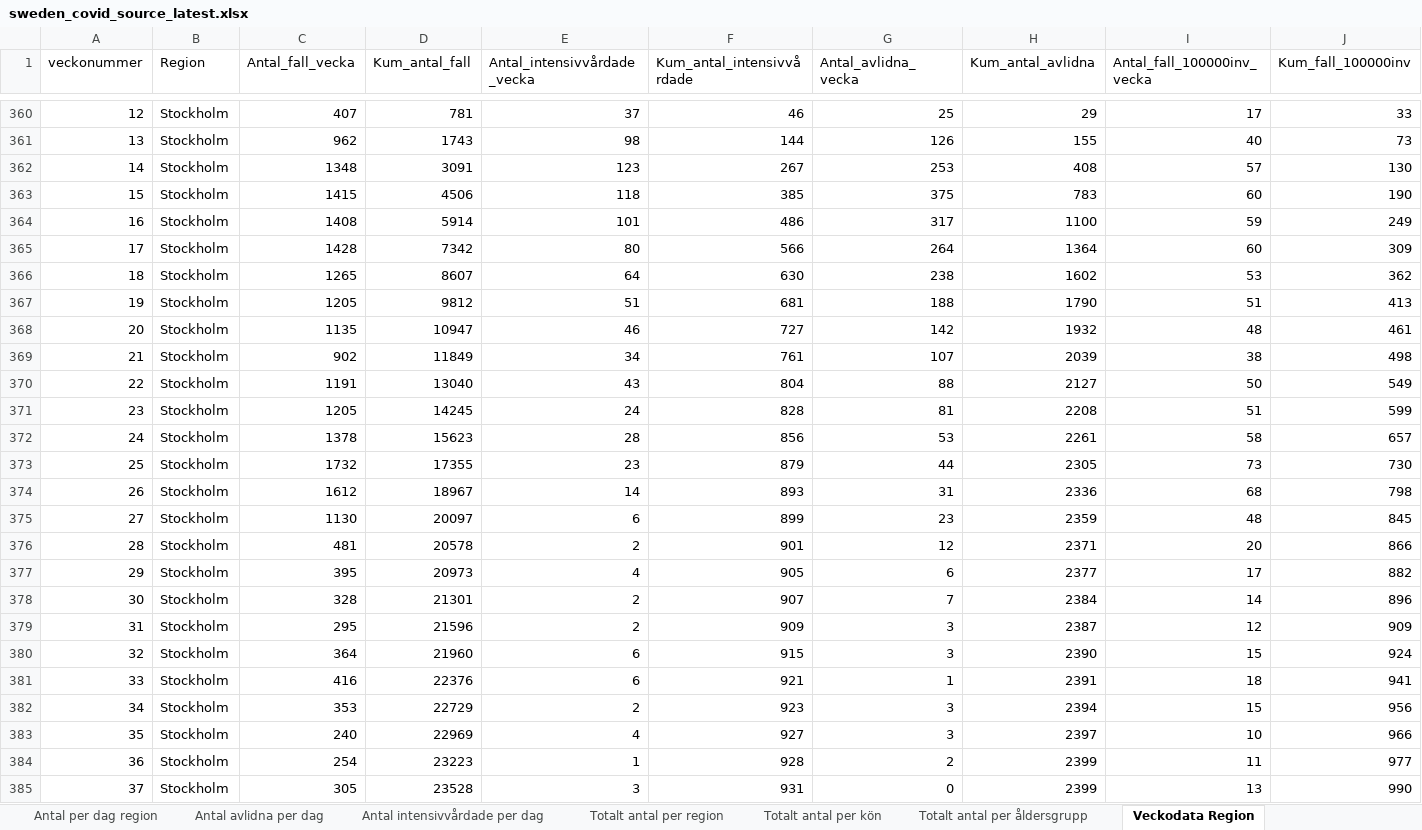
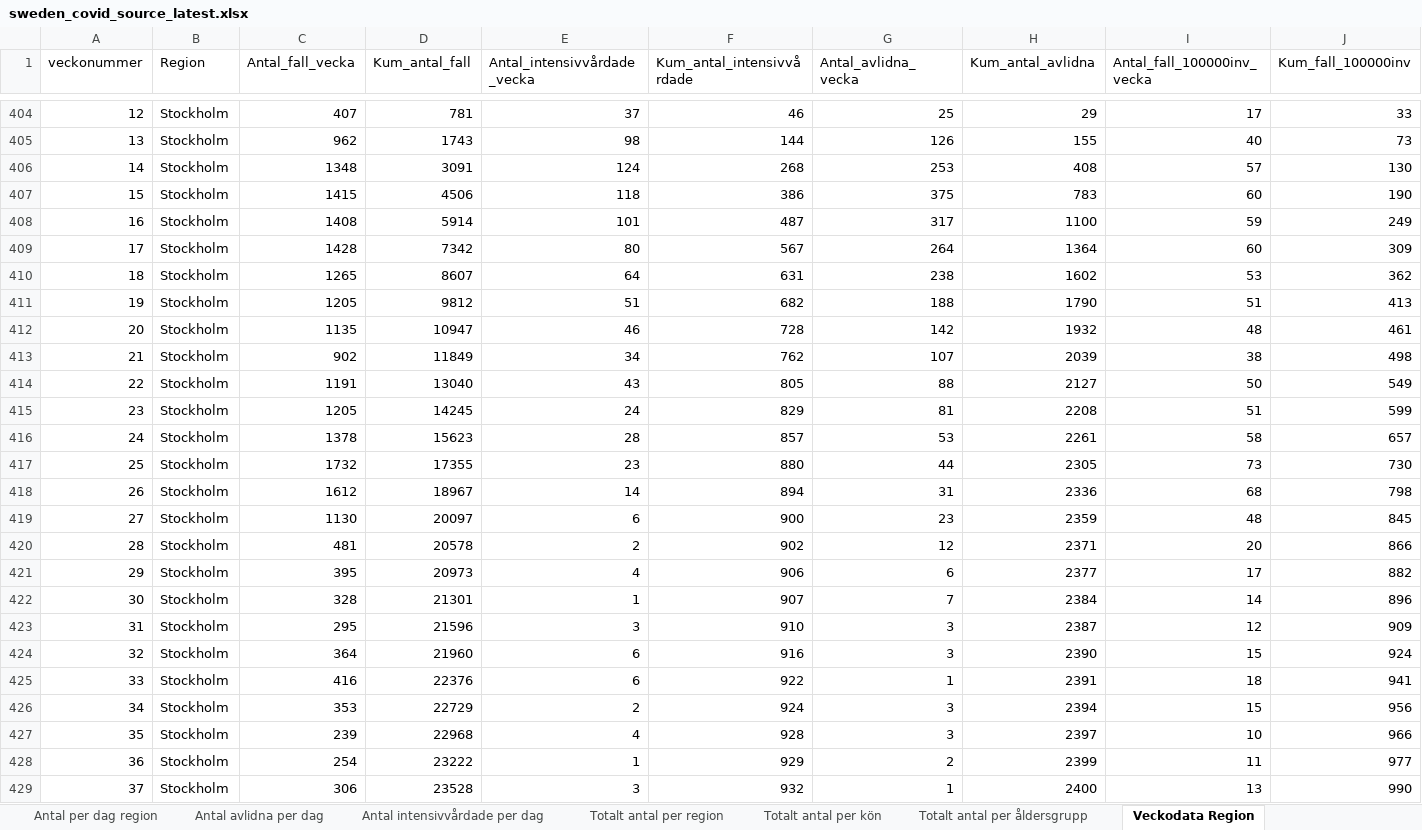
Before and after one commit to TheEconomist/covid-19-excess-deaths-tracker, an Excel workbook: source-data/sweden/sweden_covid_source_latest.xlsx, sheet Veckodata Region, drawn as a sheet; only a part is shown, gaps mark what is left out; values as stored, in another font and other column widths than the file's, no borders; addresses are those after the commit; the diff covers the shown part only; the diff names each change by its address in the sheet, - before the commit and + after, or states it on an @@ line.

```diff
--- a/source-data/sweden/sweden_covid_source_latest.xlsx (sheet Veckodata Region)
+++ b/source-data/sweden/sweden_covid_source_latest.xlsx (sheet Veckodata Region)
-E406 (Antal_intensivvårdade_vecka): 123
+E406 (Antal_intensivvårdade_vecka): 124
-F406 (Kum_antal_intensivvårdade): 267
+F406 (Kum_antal_intensivvårdade): 268
-F407 (Kum_antal_intensivvårdade): 385
+F407 (Kum_antal_intensivvårdade): 386
-F408 (Kum_antal_intensivvårdade): 486
+F408 (Kum_antal_intensivvårdade): 487
-F409 (Kum_antal_intensivvårdade): 566
+F409 (Kum_antal_intensivvårdade): 567
-F410 (Kum_antal_intensivvårdade): 630
+F410 (Kum_antal_intensivvårdade): 631
-F411 (Kum_antal_intensivvårdade): 681
+F411 (Kum_antal_intensivvårdade): 682
-F412 (Kum_antal_intensivvårdade): 727
+F412 (Kum_antal_intensivvårdade): 728
-F413 (Kum_antal_intensivvårdade): 761
+F413 (Kum_antal_intensivvårdade): 762
-F414 (Kum_antal_intensivvårdade): 804
+F414 (Kum_antal_intensivvårdade): 805
-F415 (Kum_antal_intensivvårdade): 828
+F415 (Kum_antal_intensivvårdade): 829
-F416 (Kum_antal_intensivvårdade): 856
+F416 (Kum_antal_intensivvårdade): 857
-F417 (Kum_antal_intensivvårdade): 879
+F417 (Kum_antal_intensivvårdade): 880
-F418 (Kum_antal_intensivvårdade): 893
+F418 (Kum_antal_intensivvårdade): 894
-F419 (Kum_antal_intensivvårdade): 899
+F419 (Kum_antal_intensivvårdade): 900
-F420 (Kum_antal_intensivvårdade): 901
+F420 (Kum_antal_intensivvårdade): 902
-F421 (Kum_antal_intensivvårdade): 905
+F421 (Kum_antal_intensivvårdade): 906
-E422 (Antal_intensivvårdade_vecka): 2
+E422 (Antal_intensivvårdade_vecka): 1
-E423 (Antal_intensivvårdade_vecka): 2
+E423 (Antal_intensivvårdade_vecka): 3
-F423 (Kum_antal_intensivvårdade): 909
+F423 (Kum_antal_intensivvårdade): 910
-F424 (Kum_antal_intensivvårdade): 915
+F424 (Kum_antal_intensivvårdade): 916
-F425 (Kum_antal_intensivvårdade): 921
+F425 (Kum_antal_intensivvårdade): 922
-F426 (Kum_antal_intensivvårdade): 923
+F426 (Kum_antal_intensivvårdade): 924
-C427 (Antal_fall_vecka): 240
+C427 (Antal_fall_vecka): 239
-D427 (Kum_antal_fall): 22969
+D427 (Kum_antal_fall): 22968
-F427 (Kum_antal_intensivvårdade): 927
+F427 (Kum_antal_intensivvårdade): 928
-D428 (Kum_antal_fall): 23223
+D428 (Kum_antal_fall): 23222
-F428 (Kum_antal_intensivvårdade): 928
+F428 (Kum_antal_intensivvårdade): 929
-C429 (Antal_fall_vecka): 305
+C429 (Antal_fall_vecka): 306
-F429 (Kum_antal_intensivvårdade): 931
+F429 (Kum_antal_intensivvårdade): 932
-G429 (Antal_avlidna_vecka): 0
+G429 (Antal_avlidna_vecka): 1
-H429 (Kum_antal_avlidna): 2399
+H429 (Kum_antal_avlidna): 2400
```
Also changed, not shown: 85 added rows, 1 removed row and 175 edited cells elsewhere in this sheet, sheet Veckodata Kommun_stadsdel, sheet Antal per dag region, sheet Antal avlidna per dag, sheet Antal intensivvårdade per dag, sheet Totalt antal per region, sheet Totalt antal per åldersgrupp, 1 more sheet, other sheet tabs, 18 other files.
